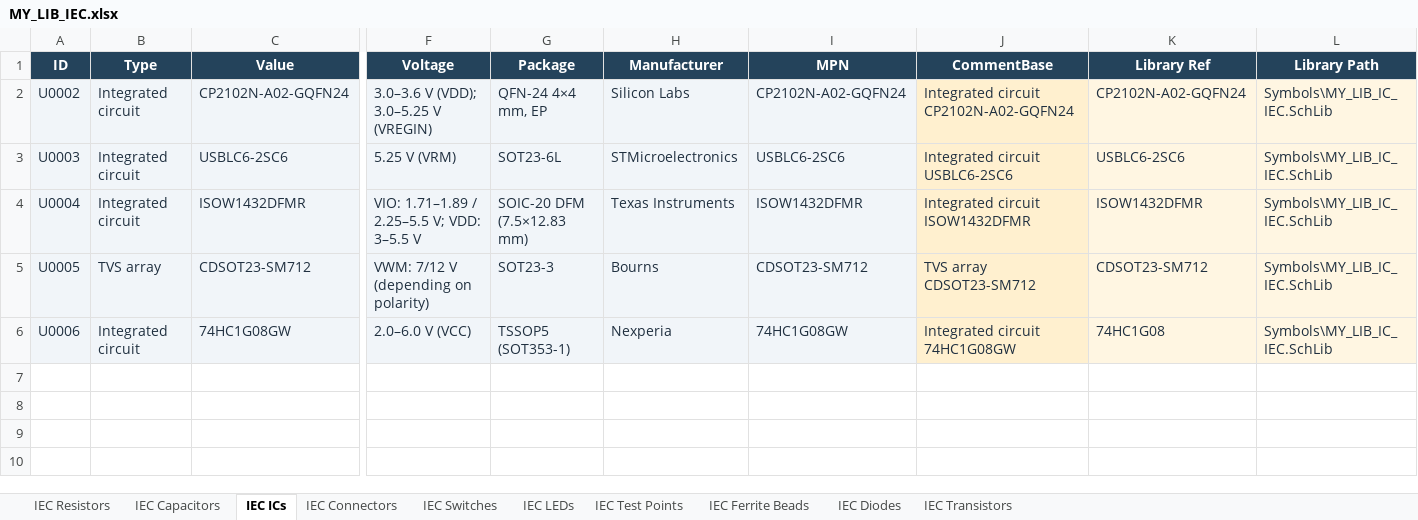
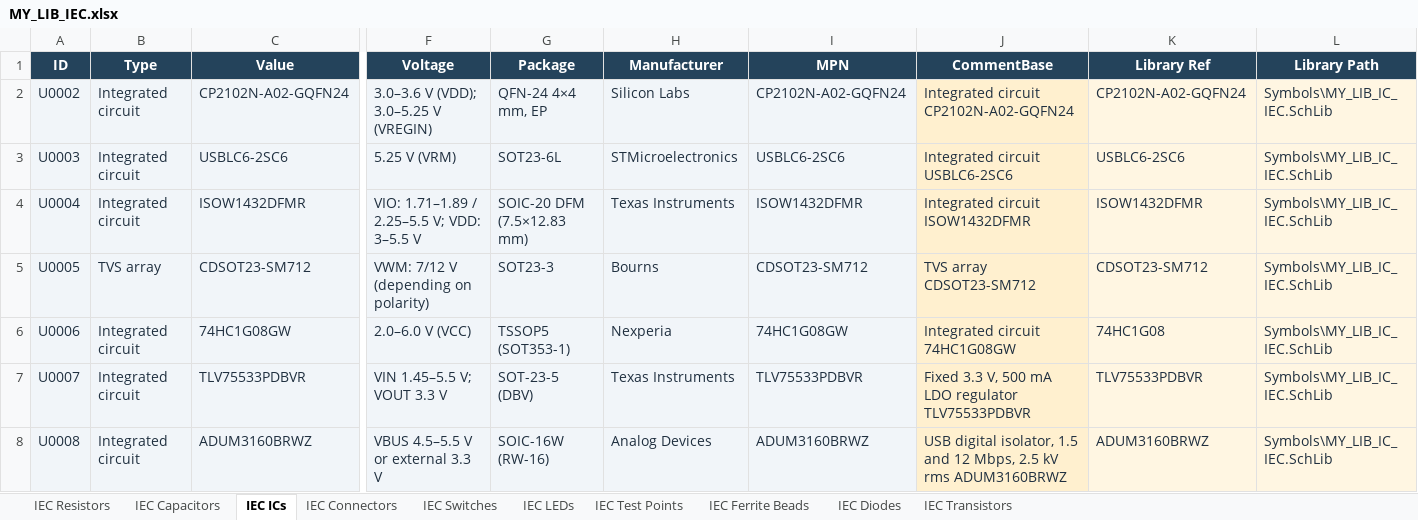
Before and after one commit to nomatin/ESKD-altium-libraries, an Excel workbook: MY_LIB_IEC.xlsx, sheet IEC ICs, drawn as a sheet; only a part is shown, gaps mark what is left out; values as stored, in another font and other column widths than the file's, no borders; table styles not drawn; rows hold the shown columns only; the diff names each change by its address in the sheet, - before the commit and + after, or states it on an @@ line.

```diff
--- a/MY_LIB_IEC.xlsx (sheet IEC ICs)
+++ b/MY_LIB_IEC.xlsx (sheet IEC ICs)
+row 7: U0007 | Integrated circuit | TLV75533PDBVR | VIN 1.45–5.5 V; VOUT 3.3 V | SOT-23-5 (DBV) | Texas Instruments | TLV75533PDBVR | Fixed 3.3 V, 500 mA LDO regulator TLV75533PDBVR | TLV75533PDBVR | Symbols\MY_LIB_IC_IEC.SchLib
+row 8: U0008 | Integrated circuit | ADUM3160BRWZ | VBUS 4.5–5.5 V or external 3.3 V | SOIC-16W (RW-16) | Analog Devices | ADUM3160BRWZ | USB digital isolator, 1.5 and 12 Mbps, 2.5 kV rms ADUM3160BRWZ | ADUM3160BRWZ | Symbols\MY_LIB_IC_IEC.SchLib
```
Also changed, not shown: MY_LIB.xlsx, 19 other files.
